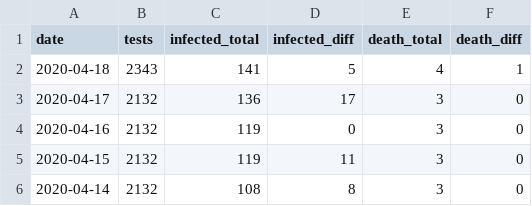
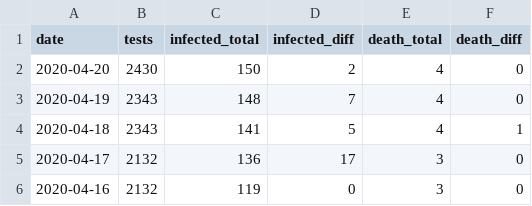
Before and after one commit to jackjlee/covid19_mry, a CSV file: covid19_mry.csv, drawn as a sheet; only a part is shown; the shorter side is filled out with more unchanged rows; the diff names each change by its address in the sheet, - before the commit and + after, or states it on an @@ line.

Commit message:
Updated with data available on April 22

```diff
--- a/covid19_mry.csv
+++ b/covid19_mry.csv
+row 2: 2020-04-20 | 2430 | 150 | 2 | 4 | 0
+row 3: 2020-04-19 | 2343 | 148 | 7 | 4 | 0
```
Also changed, not shown: 2 other files.
